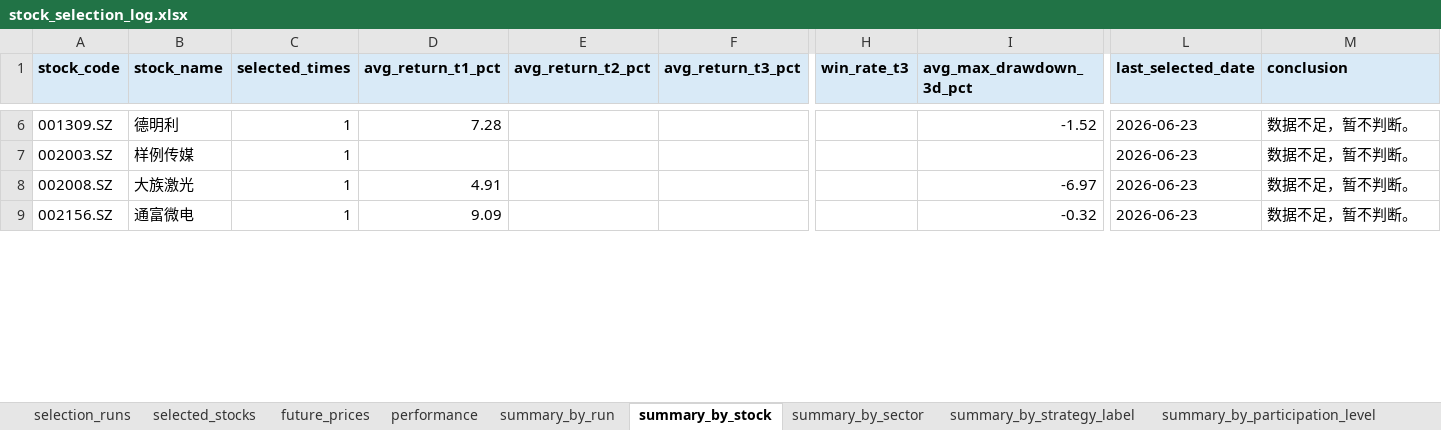
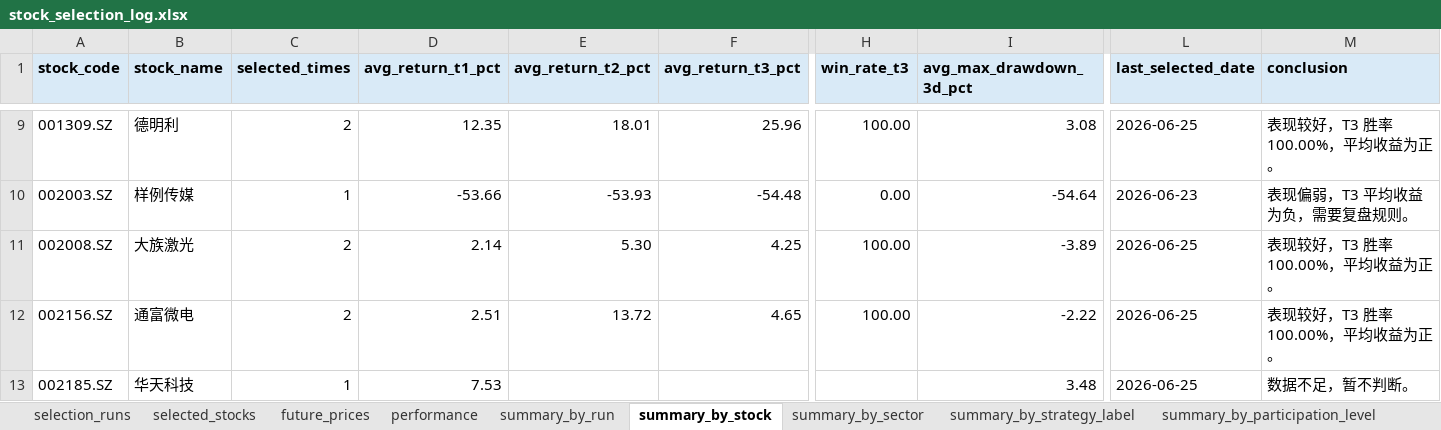
Before and after one commit to Lili-big/BullFarm, an Excel workbook: data/validation/output/stock_selection_log.xlsx, sheet summary_by_stock, drawn as a sheet; only a part is shown, gaps mark what is left out; values as stored, in another font and other column widths than the file's, no borders; conditional formats not drawn; addresses are those after the commit; rows hold the shown columns only; the diff covers the shown part only; the diff names each change by its address in the sheet, - before the commit and + after, or states it on an @@ line.

```diff
--- a/data/validation/output/stock_selection_log.xlsx (sheet summary_by_stock)
+++ b/data/validation/output/stock_selection_log.xlsx (sheet summary_by_stock)
-C9 (selected_times): 1
+C9 (selected_times): 2
-D9 (avg_return_t1_pct): 7.28
+D9 (avg_return_t1_pct): 12.35
-E9 (avg_return_t2_pct): (empty)
+E9 (avg_return_t2_pct): 18.01
-F9 (avg_return_t3_pct): (empty)
+F9 (avg_return_t3_pct): 25.96
-H9 (win_rate_t3): (empty)
+H9 (win_rate_t3): 100.00
-I9 (avg_max_drawdown_3d_pct): -1.52
+I9 (avg_max_drawdown_3d_pct): 3.08
-L9 (last_selected_date): 2026-06-23
+L9 (last_selected_date): 2026-06-25
-M9 (conclusion): 数据不足，暂不判断。
+M9 (conclusion): 表现较好，T3 胜率 100.00%，平均收益为正。
-D10 (avg_return_t1_pct): (empty)
+D10 (avg_return_t1_pct): -53.66
-E10 (avg_return_t2_pct): (empty)
+E10 (avg_return_t2_pct): -53.93
-F10 (avg_return_t3_pct): (empty)
+F10 (avg_return_t3_pct): -54.48
-H10 (win_rate_t3): (empty)
+H10 (win_rate_t3): 0.00
-I10 (avg_max_drawdown_3d_pct): (empty)
+I10 (avg_max_drawdown_3d_pct): -54.64
-M10 (conclusion): 数据不足，暂不判断。
+M10 (conclusion): 表现偏弱，T3 平均收益为负，需要复盘规则。
-C11:C12 (selected_times): 1
+C11:C12 (selected_times): 2
-D11 (avg_return_t1_pct): 4.91
+D11 (avg_return_t1_pct): 2.14
-E11 (avg_return_t2_pct): (empty)
+E11 (avg_return_t2_pct): 5.30
-F11 (avg_return_t3_pct): (empty)
+F11 (avg_return_t3_pct): 4.25
-H11:H12 (win_rate_t3): (empty)
+H11:H12 (win_rate_t3): 100.00
-I11 (avg_max_drawdown_3d_pct): -6.97
+I11 (avg_max_drawdown_3d_pct): -3.89
-L11:L12 (last_selected_date): 2026-06-23
+L11:L12 (last_selected_date): 2026-06-25
-M11:M12 (conclusion): 数据不足，暂不判断。
+M11:M12 (conclusion): 表现较好，T3 胜率 100.00%，平均收益为正。
-D12 (avg_return_t1_pct): 9.09
+D12 (avg_return_t1_pct): 2.51
-E12 (avg_return_t2_pct): (empty)
+E12 (avg_return_t2_pct): 13.72
-F12 (avg_return_t3_pct): (empty)
+F12 (avg_return_t3_pct): 4.65
-I12 (avg_max_drawdown_3d_pct): -0.32
+I12 (avg_max_drawdown_3d_pct): -2.22
+row 13: 002185.SZ | 华天科技 | 1 | 7.53 |  |  |  | 3.48 | 2026-06-25 | 数据不足，暂不判断。
```
Also changed, not shown: 8 added rows and 356 edited cells elsewhere in this sheet, sheet future_prices, sheet performance, sheet summary_by_run, sheet summary_by_sector, sheet summary_by_strategy_label, sheet summary_by_participation_level, 4 other files.
